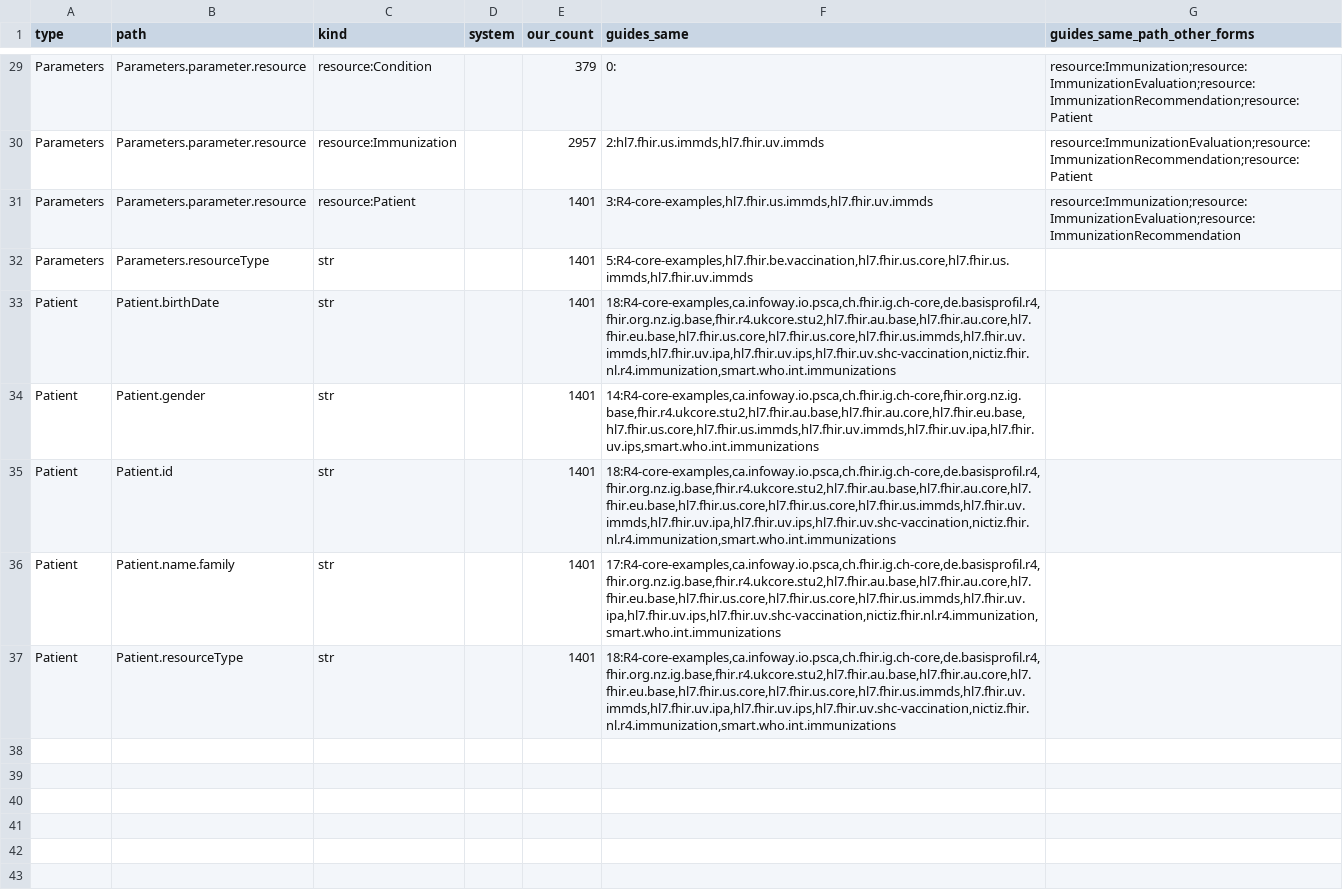
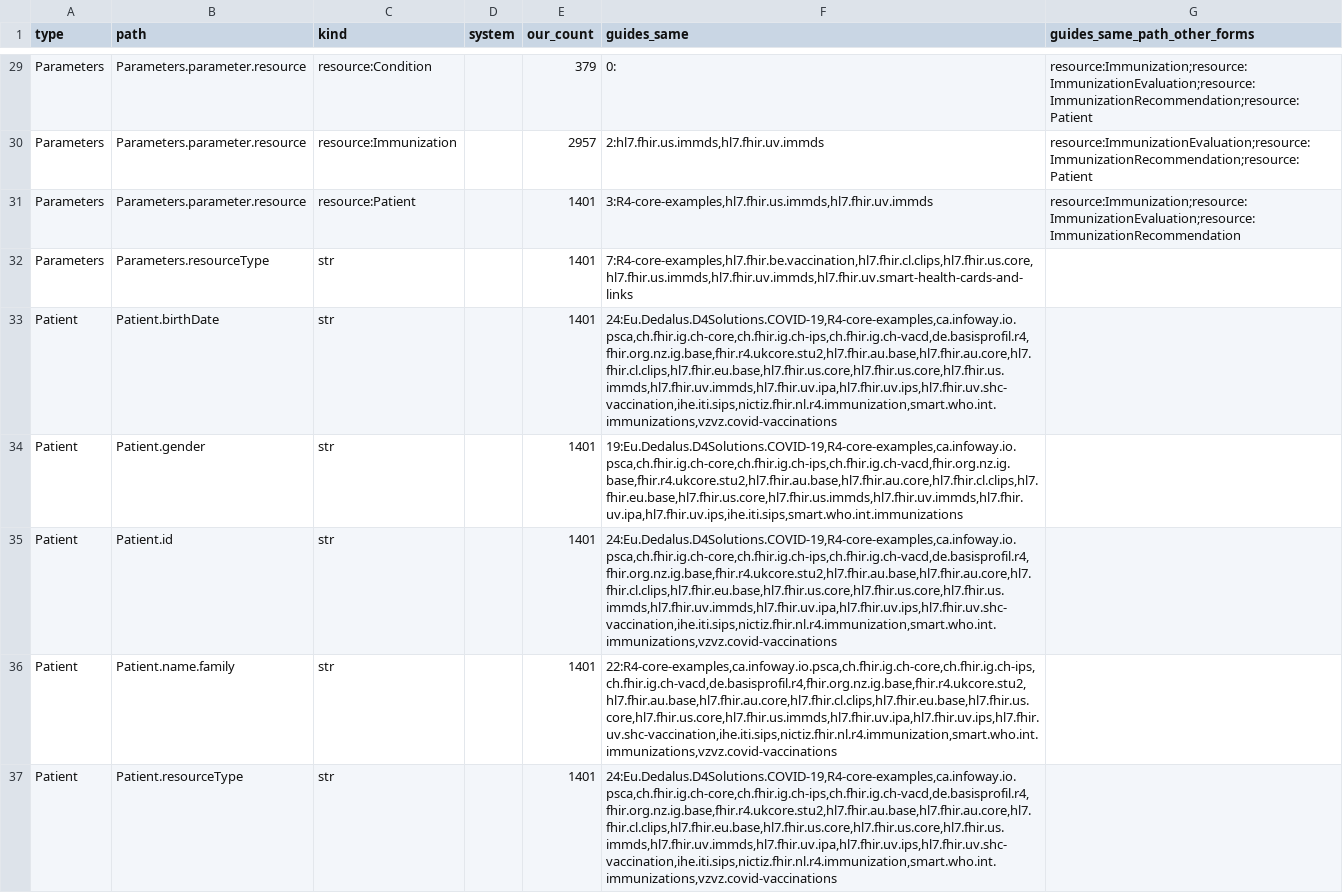
Before and after one commit to fhir-fli/cicada, a TSV file: cicada_generator/tool/ig_compare/ours_vs_guides.tsv, drawn as a sheet; only a part is shown, gaps mark what is left out; the diff covers the shown part only.

```diff
--- a/cicada_generator/tool/ig_compare/ours_vs_guides.tsv
+++ b/cicada_generator/tool/ig_compare/ours_vs_guides.tsv
@@ -31,7 +31,7 @@ Parameters	Parameters.parameter.resource	resource:Immunization		2957	2:hl7.fhir.
 Parameters	Parameters.parameter.resource	resource:Patient		1401	3:R4-core-examples,hl7.fhir.us.immds,hl7.fhir.uv.immds	resource:Immunization;resource:ImmunizationEvaluation;resource:ImmunizationRecommendation
-Parameters	Parameters.resourceType	str		1401	5:R4-core-examples,hl7.fhir.be.vaccination,hl7.fhir.us.core,hl7.fhir.us.immds,hl7.fhir.uv.immds	
-Patient	Patient.birthDate	str		1401	18:R4-core-examples,ca.infoway.io.psca,ch.fhir.ig.ch-core,de.basisprofil.r4,fhir.org.nz.ig.base,fhir.r4.ukcore.stu2,hl7.fhir.au.base,hl7.fhir.au.core,hl7.fhir.eu.base,hl7.fhir.us.core,hl7.fhir.us.core,hl7.fhir.us.immds,hl7.fhir.uv.immds,hl7.fhir.uv.ipa,hl7.fhir.uv.ips,hl7.fhir.uv.shc-vaccination,nictiz.fhir.nl.r4.immunization,smart.who.int.immunizations	
-Patient	Patient.gender	str		1401	14:R4-core-examples,ca.infoway.io.psca,ch.fhir.ig.ch-core,fhir.org.nz.ig.base,fhir.r4.ukcore.stu2,hl7.fhir.au.base,hl7.fhir.au.core,hl7.fhir.eu.base,hl7.fhir.us.core,hl7.fhir.us.immds,hl7.fhir.uv.immds,hl7.fhir.uv.ipa,hl7.fhir.uv.ips,smart.who.int.immunizations	
-Patient	Patient.id	str		1401	18:R4-core-examples,ca.infoway.io.psca,ch.fhir.ig.ch-core,de.basisprofil.r4,fhir.org.nz.ig.base,fhir.r4.ukcore.stu2,hl7.fhir.au.base,hl7.fhir.au.core,hl7.fhir.eu.base,hl7.fhir.us.core,hl7.fhir.us.core,hl7.fhir.us.immds,hl7.fhir.uv.immds,hl7.fhir.uv.ipa,hl7.fhir.uv.ips,hl7.fhir.uv.shc-vaccination,nictiz.fhir.nl.r4.immunization,smart.who.int.immunizations	
-Patient	Patient.name.family	str		1401	17:R4-core-examples,ca.infoway.io.psca,ch.fhir.ig.ch-core,de.basisprofil.r4,fhir.org.nz.ig.base,fhir.r4.ukcore.stu2,hl7.fhir.au.base,hl7.fhir.au.core,hl7.fhir.eu.base,hl7.fhir.us.core,hl7.fhir.us.core,hl7.fhir.us.immds,hl7.fhir.uv.ipa,hl7.fhir.uv.ips,hl7.fhir.uv.shc-vaccination,nictiz.fhir.nl.r4.immunization,smart.who.int.immunizations	
-Patient	Patient.resourceType	str		1401	18:R4-core-examples,ca.infoway.io.psca,ch.fhir.ig.ch-core,de.basisprofil.r4,fhir.org.nz.ig.base,fhir.r4.ukcore.stu2,hl7.fhir.au.base,hl7.fhir.au.core,hl7.fhir.eu.base,hl7.fhir.us.core,hl7.fhir.us.core,hl7.fhir.us.immds,hl7.fhir.uv.immds,hl7.fhir.uv.ipa,hl7.fhir.uv.ips,hl7.fhir.uv.shc-vaccination,nictiz.fhir.nl.r4.immunization,smart.who.int.immunizations	
+Parameters	Parameters.resourceType	str		1401	7:R4-core-examples,hl7.fhir.be.vaccination,hl7.fhir.cl.clips,hl7.fhir.us.core,hl7.fhir.us.immds,hl7.fhir.uv.immds,hl7.fhir.uv.smart-health-cards-and-links	
+Patient	Patient.birthDate	str		1401	24:Eu.Dedalus.D4Solutions.COVID-19,R4-core-examples,ca.infoway.io.psca,ch.fhir.ig.ch-core,ch.fhir.ig.ch-ips,ch.fhir.ig.ch-vacd,de.basisprofil.r4,fhir.org.nz.ig.base,fhir.r4.ukcore.stu2,hl7.fhir.au.base,hl7.fhir.au.core,hl7.fhir.cl.clips,hl7.fhir.eu.base,hl7.fhir.us.core,hl7.fhir.us.core,hl7.fhir.us.immds,hl7.fhir.uv.immds,hl7.fhir.uv.ipa,hl7.fhir.uv.ips,hl7.fhir.uv.shc-vaccination,ihe.iti.sips,nictiz.fhir.nl.r4.immunization,smart.who.int.immunizations,vzvz.covid-vaccinations	
+Patient	Patient.gender	str		1401	19:Eu.Dedalus.D4Solutions.COVID-19,R4-core-examples,ca.infoway.io.psca,ch.fhir.ig.ch-core,ch.fhir.ig.ch-ips,ch.fhir.ig.ch-vacd,fhir.org.nz.ig.base,fhir.r4.ukcore.stu2,hl7.fhir.au.base,hl7.fhir.au.core,hl7.fhir.cl.clips,hl7.fhir.eu.base,hl7.fhir.us.core,hl7.fhir.us.immds,hl7.fhir.uv.immds,hl7.fhir.uv.ipa,hl7.fhir.uv.ips,ihe.iti.sips,smart.who.int.immunizations	
+Patient	Patient.id	str		1401	24:Eu.Dedalus.D4Solutions.COVID-19,R4-core-examples,ca.infoway.io.psca,ch.fhir.ig.ch-core,ch.fhir.ig.ch-ips,ch.fhir.ig.ch-vacd,de.basisprofil.r4,fhir.org.nz.ig.base,fhir.r4.ukcore.stu2,hl7.fhir.au.base,hl7.fhir.au.core,hl7.fhir.cl.clips,hl7.fhir.eu.base,hl7.fhir.us.core,hl7.fhir.us.core,hl7.fhir.us.immds,hl7.fhir.uv.immds,hl7.fhir.uv.ipa,hl7.fhir.uv.ips,hl7.fhir.uv.shc-vaccination,ihe.iti.sips,nictiz.fhir.nl.r4.immunization,smart.who.int.immunizations,vzvz.covid-vaccinations	
+Patient	Patient.name.family	str		1401	22:R4-core-examples,ca.infoway.io.psca,ch.fhir.ig.ch-core,ch.fhir.ig.ch-ips,ch.fhir.ig.ch-vacd,de.basisprofil.r4,fhir.org.nz.ig.base,fhir.r4.ukcore.stu2,hl7.fhir.au.base,hl7.fhir.au.core,hl7.fhir.cl.clips,hl7.fhir.eu.base,hl7.fhir.us.core,hl7.fhir.us.core,hl7.fhir.us.immds,hl7.fhir.uv.ipa,hl7.fhir.uv.ips,hl7.fhir.uv.shc-vaccination,ihe.iti.sips,nictiz.fhir.nl.r4.immunization,smart.who.int.immunizations,vzvz.covid-vaccinations	
+Patient	Patient.resourceType	str		1401	24:Eu.Dedalus.D4Solutions.COVID-19,R4-core-examples,ca.infoway.io.psca,ch.fhir.ig.ch-core,ch.fhir.ig.ch-ips,ch.fhir.ig.ch-vacd,de.basisprofil.r4,fhir.org.nz.ig.base,fhir.r4.ukcore.stu2,hl7.fhir.au.base,hl7.fhir.au.core,hl7.fhir.cl.clips,hl7.fhir.eu.base,hl7.fhir.us.core,hl7.fhir.us.core,hl7.fhir.us.immds,hl7.fhir.uv.immds,hl7.fhir.uv.ipa,hl7.fhir.uv.ips,hl7.fhir.uv.shc-vaccination,ihe.iti.sips,nictiz.fhir.nl.r4.immunization,smart.who.int.immunizations,vzvz.covid-vaccinations	
```
Also changed, not shown: 26 edited cells elsewhere in this file, 5 other files.
